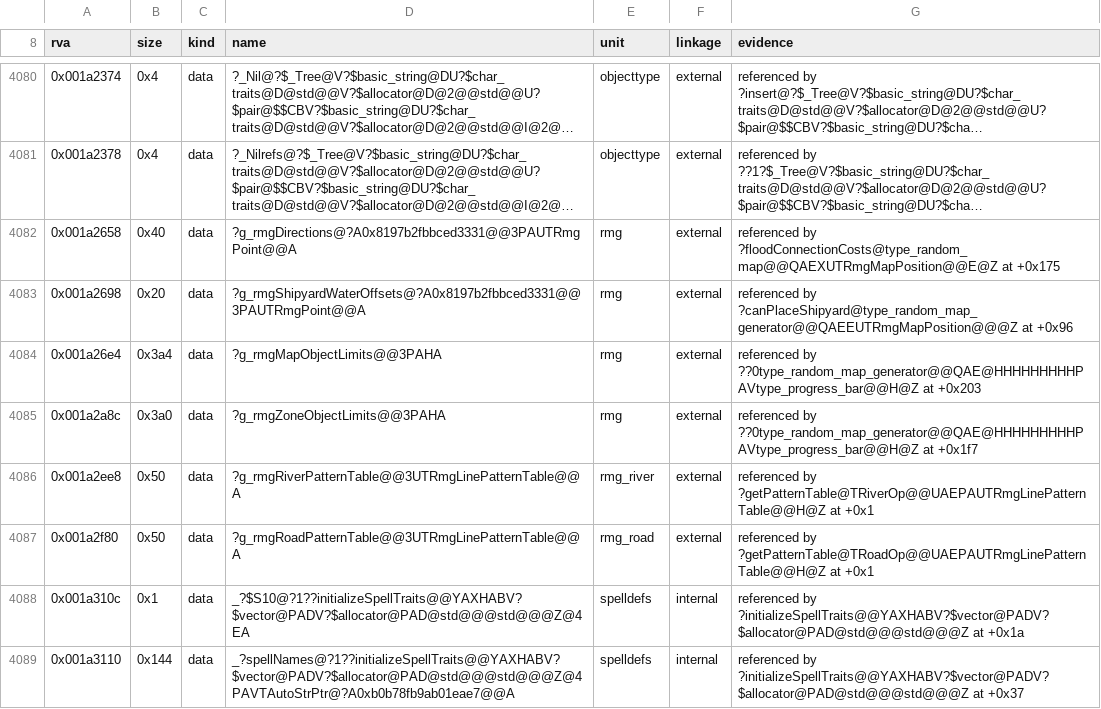
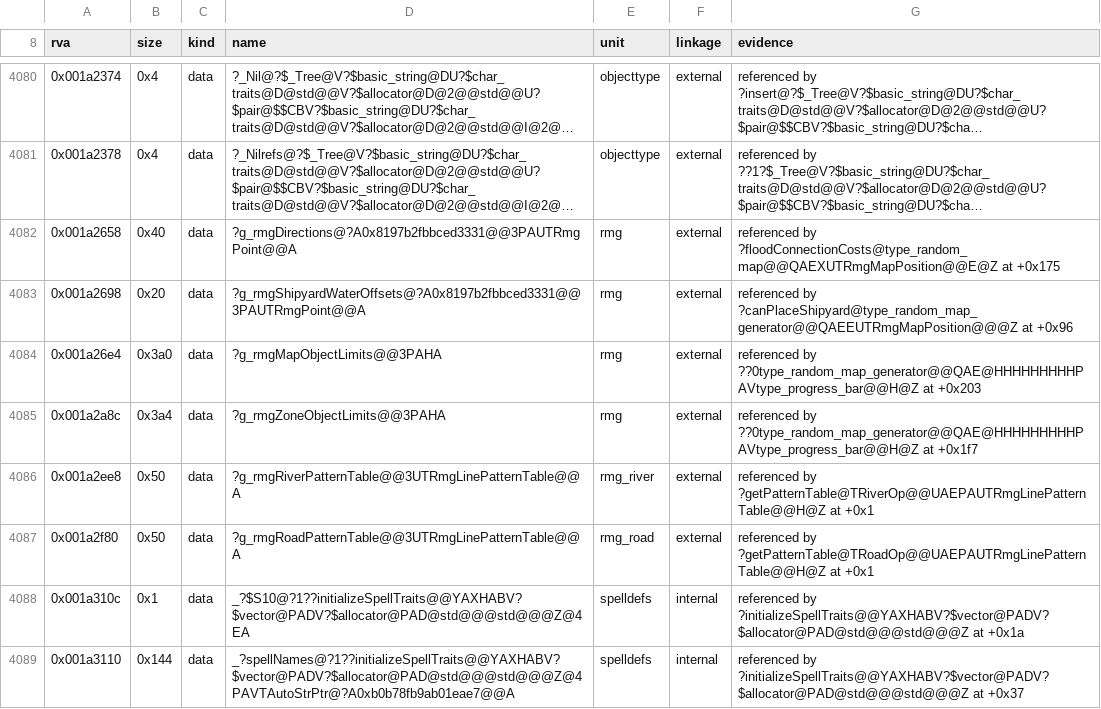
Before and after one commit to sushi-shi/homm3-decomp, a TSV file: config/retail/h3maped/placements.tsv, drawn as a sheet; only a part is shown, gaps mark what is left out; long unchanged cells end in ….

Commit message:
Refresh scores and placements after the rebase

```diff
--- a/config/retail/h3maped/placements.tsv
+++ b/config/retail/h3maped/placements.tsv
@@ -4083,4 +4083,4 @@ rva	size	kind	name	unit	linkage	evidence
 0x001a2698	0x20	data	?g_rmgShipyardWaterOffsets@?A0x8197b2fbbced3331@@3PAUTRmgPoint@@A	rmg	external	referenced by ?canPlaceShipyard@type_random_map_generator@@QAEEUTRmgMapPosition@@@Z at +0x96
-0x001a26e4	0x3a4	data	?g_rmgMapObjectLimits@@3PAHA	rmg	external	referenced by ??0type_random_map_generator@@QAE@HHHHHHHHHPAVtype_progress_bar@@H@Z at +0x203
-0x001a2a8c	0x3a0	data	?g_rmgZoneObjectLimits@@3PAHA	rmg	external	referenced by ??0type_random_map_generator@@QAE@HHHHHHHHHPAVtype_progress_bar@@H@Z at +0x1f7
+0x001a26e4	0x3a0	data	?g_rmgMapObjectLimits@@3PAHA	rmg	external	referenced by ??0type_random_map_generator@@QAE@HHHHHHHHHPAVtype_progress_bar@@H@Z at +0x203
+0x001a2a8c	0x3a4	data	?g_rmgZoneObjectLimits@@3PAHA	rmg	external	referenced by ??0type_random_map_generator@@QAE@HHHHHHHHHPAVtype_progress_bar@@H@Z at +0x1f7
 0x001a2ee8	0x50	data	?g_rmgRiverPatternTable@@3UTRmgLinePatternTable@@A	rmg_river	external	referenced by ?getPatternTable@TRiverOp@@UAEPAUTRmgLinePatternTable@@H@Z at +0x1
```
Also changed, not shown: config/match_baseline.tsv, 1 other file.
